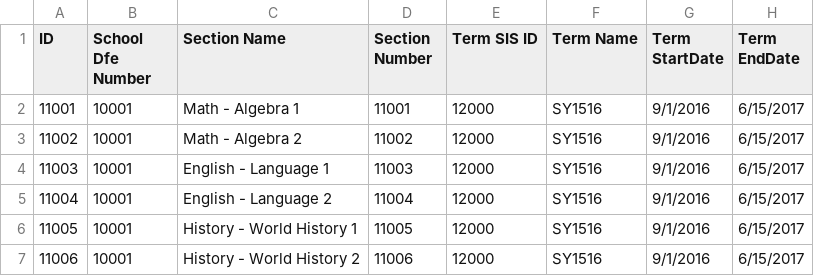
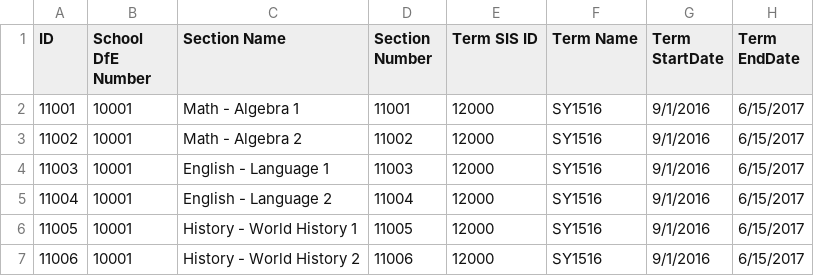
Before and after one commit to OfficeDev/O365-EDU-Tools, a CSV file: CSV Samples/UK CSV Samples/Section.csv, drawn as a sheet; only a part is shown; the diff names each change by its address in the sheet, - before the commit and + after, or states it on an @@ line.

Commit message:
Update Section.csv

```diff
--- a/CSV Samples/UK CSV Samples/Section.csv
+++ b/CSV Samples/UK CSV Samples/Section.csv
-B1: School Dfe Number
+B1: School DfE Number
```
